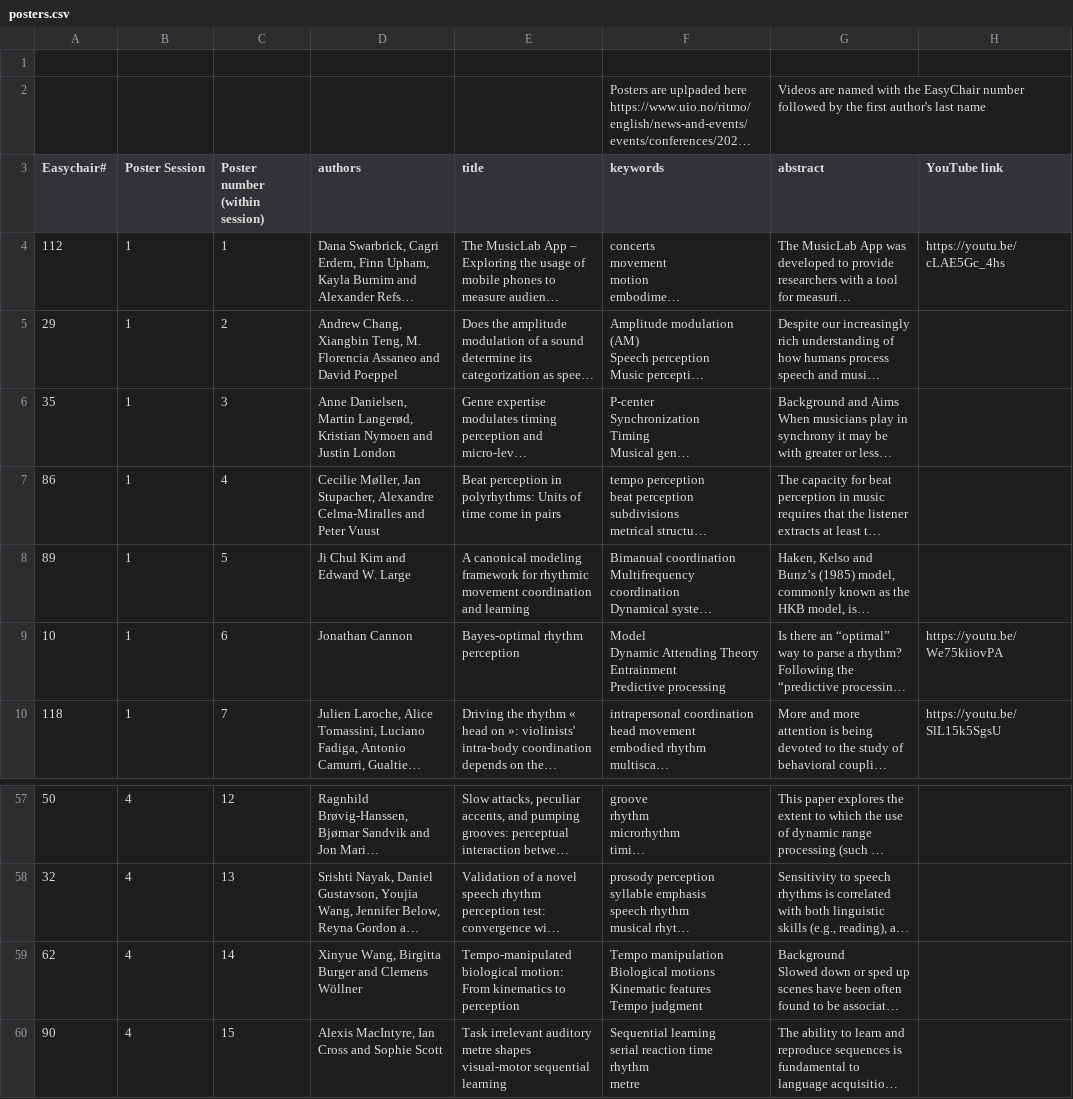
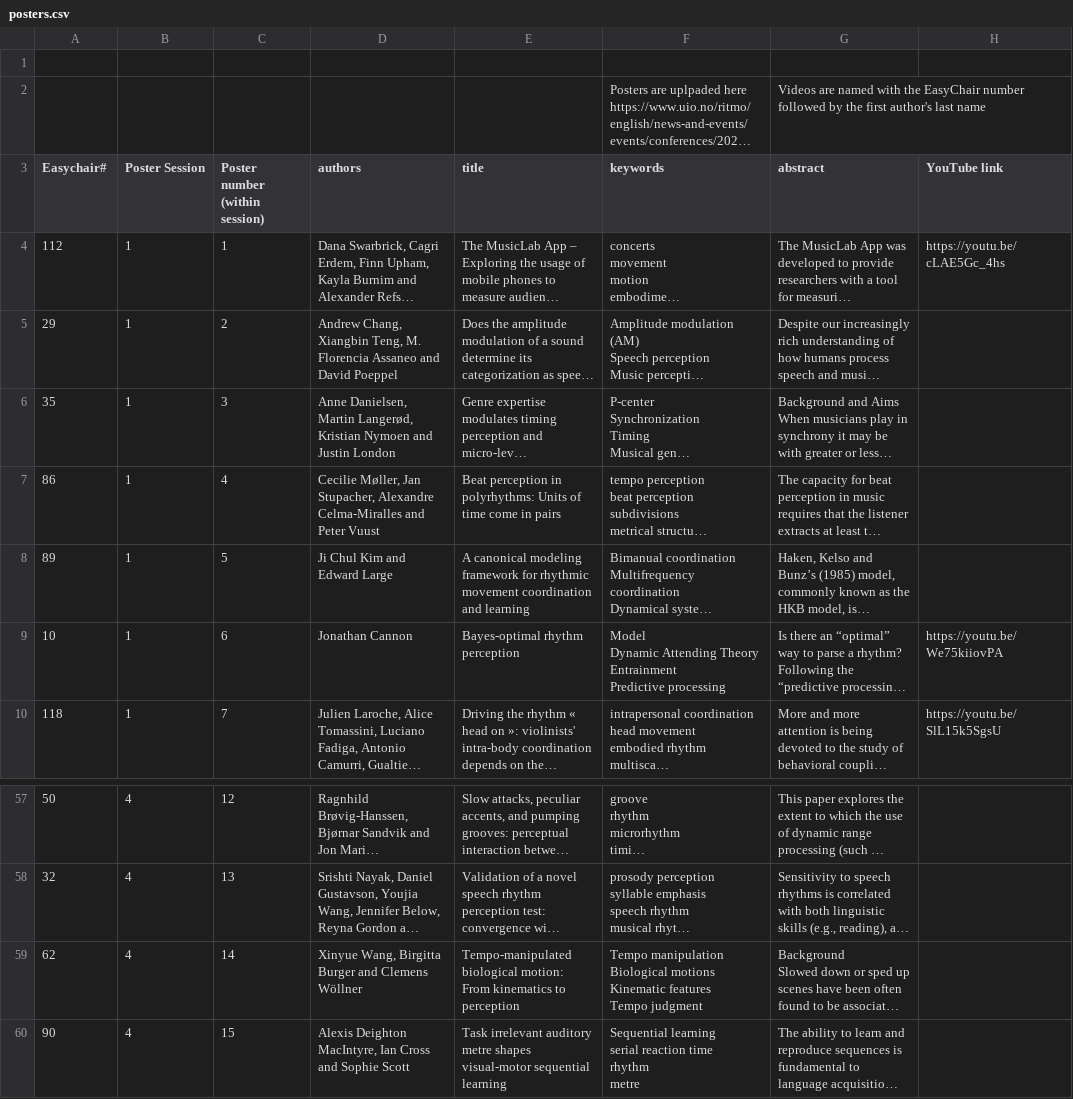
Before and after one commit to stega/ritmo, a CSV file: ritmo_data/posters.csv, drawn as a sheet; only a part is shown, gaps mark what is left out; long unchanged cells end in …; the diff covers the shown part only; the diff names each change by its address in the sheet, - before the commit and + after, or states it on an @@ line.

```diff
--- a/ritmo_data/posters.csv
+++ b/ritmo_data/posters.csv
-D8 (authors): Ji Chul Kim and Edward W. Large
+D8 (authors): Ji Chul Kim and Edward Large
-D60 (authors): Alexis MacIntyre, Ian…
+D60 (authors): Alexis Deighton MacIntyre, Ian…
```
Also changed, not shown: 8 edited cells elsewhere in this file, ritmo_data/talks.csv.
